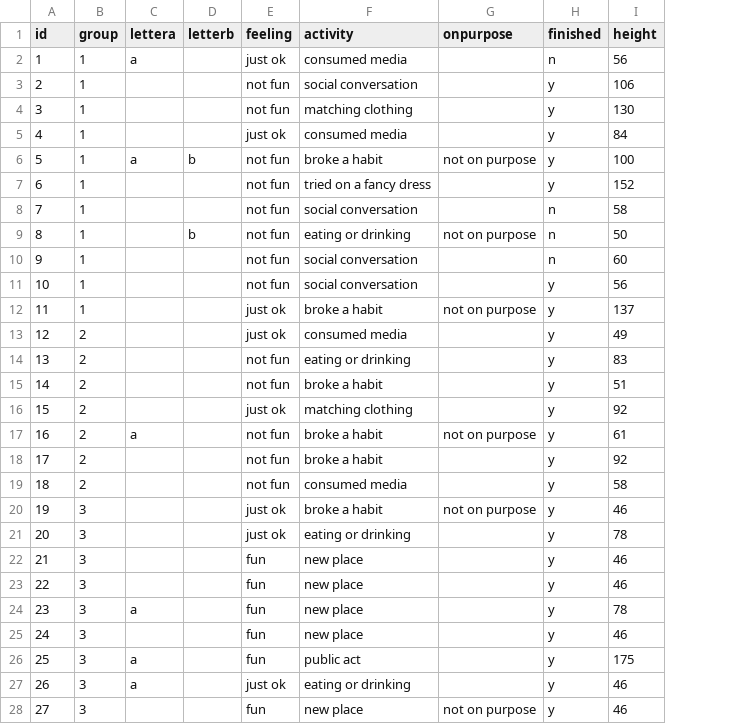
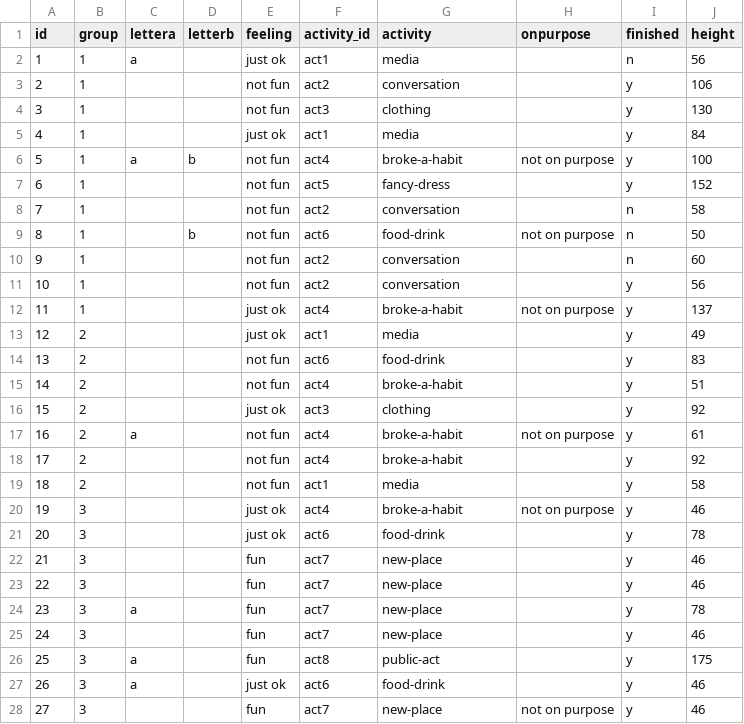
Before and after one commit to medonohue/neu-idv2, a CSV file: 43/43data2.csv, drawn as a sheet; only a part is shown; addresses are those after the commit; the diff covers the shown part only; the diff names each change by its address in the sheet, - before the commit and + after, or states it on an @@ line.

```diff
--- a/43/43data2.csv
+++ b/43/43data2.csv
+column F (activity_id), rows 2-28: act1 | act2 | act3 | act1 | act4 | act5 | act2 | act6 | act2 | act2 | act4 | act1 | act6 | act4 | act3 | act4 | act4 | act1 | act4 | act6 | act7 | act7 | act7 | act7 | act8 | act6 | act7
-G2 (activity): consumed media
+G2 (activity): media
-G3 (activity): social conversation
+G3 (activity): conversation
-G4 (activity): matching clothing
+G4 (activity): clothing
-G5 (activity): consumed media
+G5 (activity): media
-G6 (activity): broke a habit
+G6 (activity): broke-a-habit
-G7 (activity): tried on a fancy dress
+G7 (activity): fancy-dress
-G8 (activity): social conversation
+G8 (activity): conversation
-G9 (activity): eating or drinking
+G9 (activity): food-drink
-G10:G11 (activity): social conversation
+G10:G11 (activity): conversation
-G12 (activity): broke a habit
+G12 (activity): broke-a-habit
-G13 (activity): consumed media
+G13 (activity): media
-G14 (activity): eating or drinking
+G14 (activity): food-drink
-G15 (activity): broke a habit
+G15 (activity): broke-a-habit
-G16 (activity): matching clothing
+G16 (activity): clothing
-G17:G18 (activity): broke a habit
+G17:G18 (activity): broke-a-habit
-G19 (activity): consumed media
+G19 (activity): media
-G20 (activity): broke a habit
+G20 (activity): broke-a-habit
-G21 (activity): eating or drinking
+G21 (activity): food-drink
-G22:G25 (activity): new place
+G22:G25 (activity): new-place
-G26 (activity): public act
+G26 (activity): public-act
-G27 (activity): eating or drinking
+G27 (activity): food-drink
-G28 (activity): new place
+G28 (activity): new-place
```
Also changed, not shown: 6 edited cells elsewhere in this file, 4 other files.
